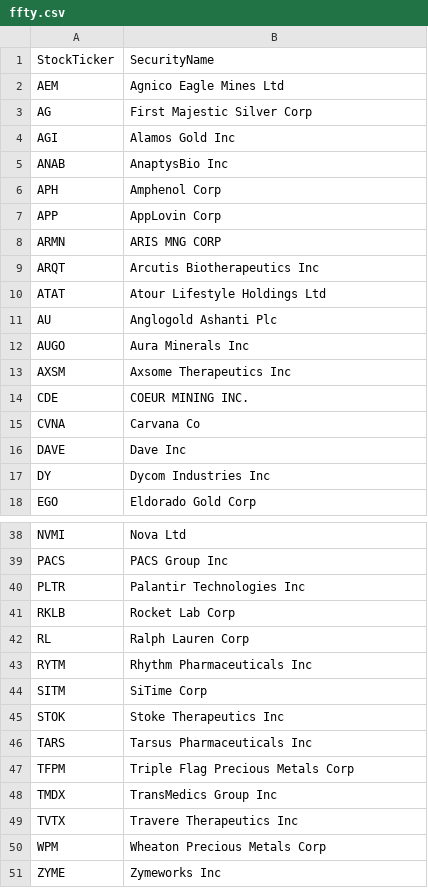
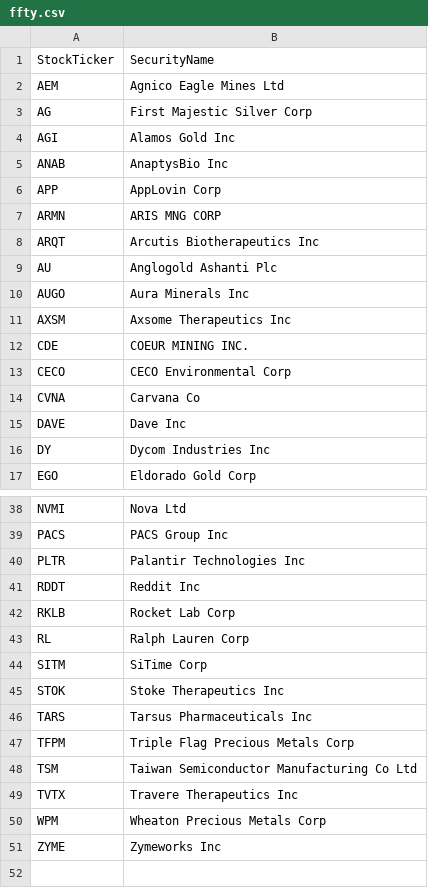
Before and after one commit to major/ffty-etf, a CSV file: ffty.csv, drawn as a sheet; only a part is shown, gaps mark what is left out; the diff covers the shown part only.

Commit message:
Updating ETF data: Sat Jan  3 07:22:43 UTC 2026

```diff
--- a/ffty.csv
+++ b/ffty.csv
@@ -5,3 +5,2 @@ AGI,Alamos Gold Inc
 ANAB,AnaptysBio Inc
-APH,Amphenol Corp
 APP,AppLovin Corp
@@ -9,3 +8,2 @@ ARMN,ARIS MNG CORP
 ARQT,Arcutis Biotherapeutics Inc
-ATAT,Atour Lifestyle Holdings Ltd
 AU,Anglogold Ashanti Plc
@@ -14,2 +12,3 @@ AXSM,Axsome Therapeutics Inc
 CDE,COEUR MINING INC.
+CECO,CECO Environmental Corp
 CVNA,Carvana Co
@@ -40,5 +40,5 @@ PACS,PACS Group Inc
 PLTR,Palantir Technologies Inc
+RDDT,Reddit Inc
 RKLB,Rocket Lab Corp
 RL,Ralph Lauren Corp
-RYTM,Rhythm Pharmaceuticals Inc
 SITM,SiTime Corp
@@ -47,3 +47,3 @@ TARS,Tarsus Pharmaceuticals Inc
 TFPM,Triple Flag Precious Metals Corp
-TMDX,TransMedics Group Inc
+TSM,Taiwan Semiconductor Manufacturing Co Ltd
 TVTX,Travere Therapeutics Inc
```
Also changed, not shown: 2 added rows and 1 removed row elsewhere in this file, 2 other files.
